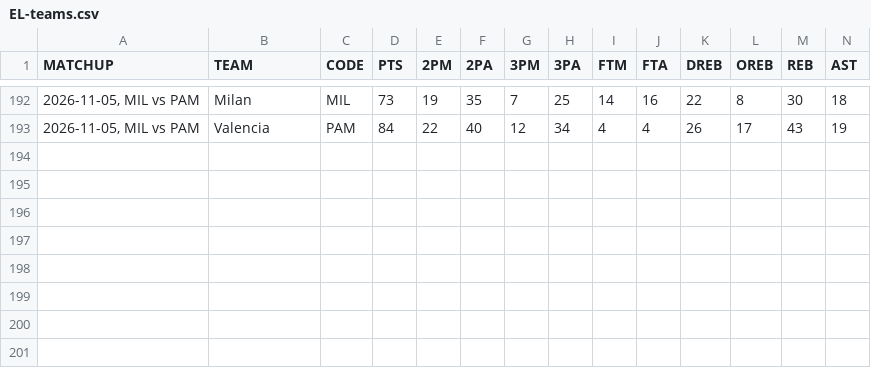
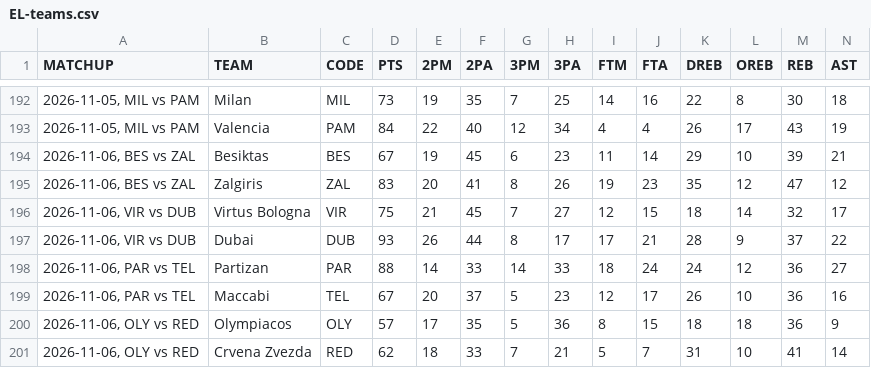
Before and after one commit to filippospol/R-bball-projects, a CSV file: bball-stats/data/EL-teams.csv, drawn as a sheet; only a part is shown, gaps mark what is left out; rows hold the shown columns only; the diff names each change by its address in the sheet, - before the commit and + after, or states it on an @@ line.

```diff
--- a/bball-stats/data/EL-teams.csv
+++ b/bball-stats/data/EL-teams.csv
+row 194: 2026-11-06, BES vs ZAL | Besiktas | BES | 67 | 19 | 45 | 6 | 23 | 11 | 14 | 29 | 10 | 39 | 21
+row 195: 2026-11-06, BES vs ZAL | Zalgiris | ZAL | 83 | 20 | 41 | 8 | 26 | 19 | 23 | 35 | 12 | 47 | 12
+row 196: 2026-11-06, VIR vs DUB | Virtus Bologna | VIR | 75 | 21 | 45 | 7 | 27 | 12 | 15 | 18 | 14 | 32 | 17
+row 197: 2026-11-06, VIR vs DUB | Dubai | DUB | 93 | 26 | 44 | 8 | 17 | 17 | 21 | 28 | 9 | 37 | 22
+row 198: 2026-11-06, PAR vs TEL | Partizan | PAR | 88 | 14 | 33 | 14 | 33 | 18 | 24 | 24 | 12 | 36 | 27
+row 199: 2026-11-06, PAR vs TEL | Maccabi | TEL | 67 | 20 | 37 | 5 | 23 | 12 | 17 | 26 | 10 | 36 | 16
+row 200: 2026-11-06, OLY vs RED | Olympiacos | OLY | 57 | 17 | 35 | 5 | 36 | 8 | 15 | 18 | 18 | 36 | 9
+row 201: 2026-11-06, OLY vs RED | Crvena Zvezda | RED | 62 | 18 | 33 | 7 | 21 | 5 | 7 | 31 | 10 | 41 | 14
```
Also changed, not shown: bball-stats/data/DE-players.csv, bball-stats/data/DE-teams.csv, 4 other files.
